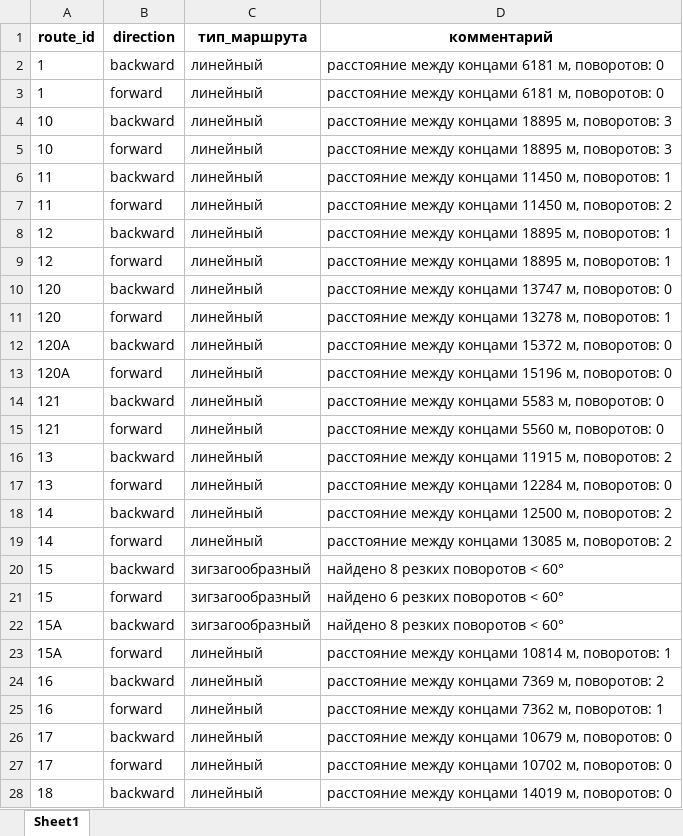
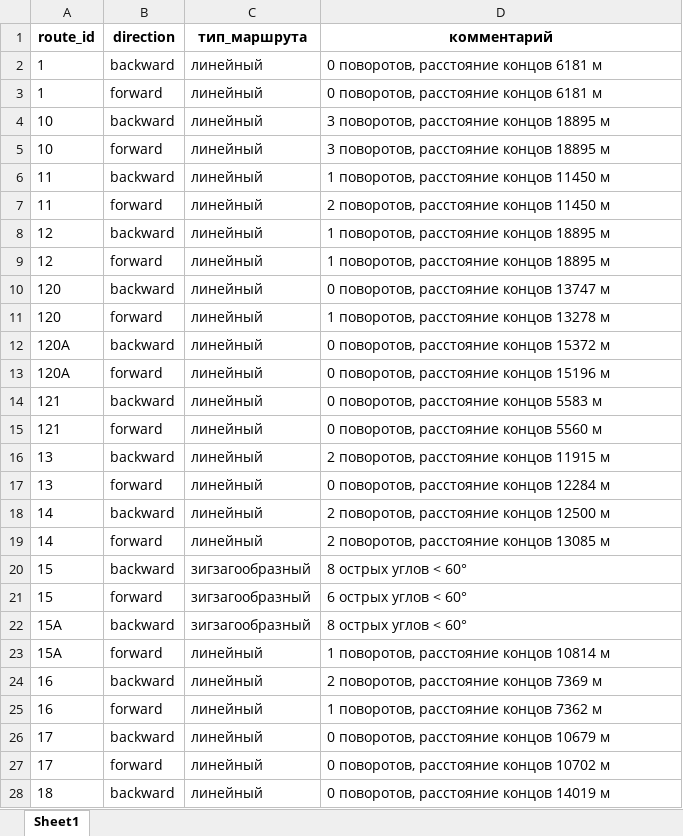
Before and after one commit to Dilnazamanzholova22052006/bustask, an Excel workbook: map_visualizer/тип_маршрутов.xlsx, sheet Sheet1, drawn as a sheet; only a part is shown; values as stored, in another font and other column widths than the file's, no borders; the diff covers the shown part only; the diff names each change by its address in the sheet, - before the commit and + after, or states it on an @@ line.

```diff
--- a/map_visualizer/тип_маршрутов.xlsx (sheet Sheet1)
+++ b/map_visualizer/тип_маршрутов.xlsx (sheet Sheet1)
-D2:D3 (комментарий): расстояние между концами 6181 м, поворотов: 0
+D2:D3 (комментарий): 0 поворотов, расстояние концов 6181 м
-D4:D5 (комментарий): расстояние между концами 18895 м, поворотов: 3
+D4:D5 (комментарий): 3 поворотов, расстояние концов 18895 м
-D6 (комментарий): расстояние между концами 11450 м, поворотов: 1
+D6 (комментарий): 1 поворотов, расстояние концов 11450 м
-D7 (комментарий): расстояние между концами 11450 м, поворотов: 2
+D7 (комментарий): 2 поворотов, расстояние концов 11450 м
-D8:D9 (комментарий): расстояние между концами 18895 м, поворотов: 1
+D8:D9 (комментарий): 1 поворотов, расстояние концов 18895 м
-D10 (комментарий): расстояние между концами 13747 м, поворотов: 0
+D10 (комментарий): 0 поворотов, расстояние концов 13747 м
-D11 (комментарий): расстояние между концами 13278 м, поворотов: 1
+D11 (комментарий): 1 поворотов, расстояние концов 13278 м
-D12 (комментарий): расстояние между концами 15372 м, поворотов: 0
+D12 (комментарий): 0 поворотов, расстояние концов 15372 м
-D13 (комментарий): расстояние между концами 15196 м, поворотов: 0
+D13 (комментарий): 0 поворотов, расстояние концов 15196 м
-D14 (комментарий): расстояние между концами 5583 м, поворотов: 0
+D14 (комментарий): 0 поворотов, расстояние концов 5583 м
-D15 (комментарий): расстояние между концами 5560 м, поворотов: 0
+D15 (комментарий): 0 поворотов, расстояние концов 5560 м
-D16 (комментарий): расстояние между концами 11915 м, поворотов: 2
+D16 (комментарий): 2 поворотов, расстояние концов 11915 м
-D17 (комментарий): расстояние между концами 12284 м, поворотов: 0
+D17 (комментарий): 0 поворотов, расстояние концов 12284 м
-D18 (комментарий): расстояние между концами 12500 м, поворотов: 2
+D18 (комментарий): 2 поворотов, расстояние концов 12500 м
-D19 (комментарий): расстояние между концами 13085 м, поворотов: 2
+D19 (комментарий): 2 поворотов, расстояние концов 13085 м
-D20 (комментарий): найдено 8 резких поворотов < 60°
+D20 (комментарий): 8 острых углов < 60°
-D21 (комментарий): найдено 6 резких поворотов < 60°
+D21 (комментарий): 6 острых углов < 60°
-D22 (комментарий): найдено 8 резких поворотов < 60°
+D22 (комментарий): 8 острых углов < 60°
-D23 (комментарий): расстояние между концами 10814 м, поворотов: 1
+D23 (комментарий): 1 поворотов, расстояние концов 10814 м
-D24 (комментарий): расстояние между концами 7369 м, поворотов: 2
+D24 (комментарий): 2 поворотов, расстояние концов 7369 м
-D25 (комментарий): расстояние между концами 7362 м, поворотов: 1
+D25 (комментарий): 1 поворотов, расстояние концов 7362 м
-D26 (комментарий): расстояние между концами 10679 м, поворотов: 0
+D26 (комментарий): 0 поворотов, расстояние концов 10679 м
-D27 (комментарий): расстояние между концами 10702 м, поворотов: 0
+D27 (комментарий): 0 поворотов, расстояние концов 10702 м
-D28 (комментарий): расстояние между концами 14019 м, поворотов: 0
+D28 (комментарий): 0 поворотов, расстояние концов 14019 м
```
Also changed, not shown: 199 edited cells elsewhere in this sheet, map_visualizer/дублирующиеся_маршруты.xlsx, 8 other files.
